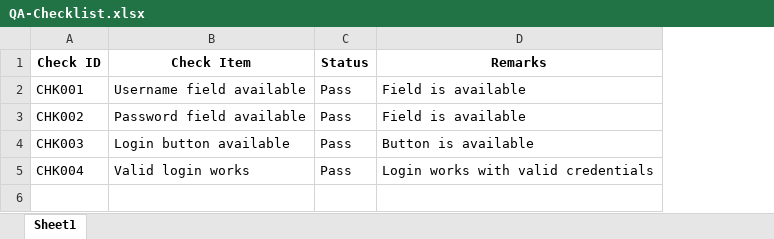
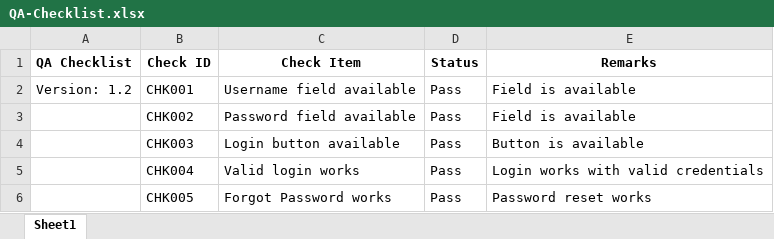
Before and after one commit to vigneswaranP-26/Version-Control-Task, an Excel workbook: QA-Checklist.xlsx, sheet Sheet1, drawn as a sheet; values as stored, in another font and other column widths than the file's, no borders; the diff names each change by its address in the sheet, - before the commit and + after, or states it on an @@ line.

Commit message:
Version 1.2 - Updated QA checklist

```diff
--- a/QA-Checklist.xlsx (sheet Sheet1)
+++ b/QA-Checklist.xlsx (sheet Sheet1)
+column A (QA Checklist), row 2: Version: 1.2
+row 6:  | CHK005 | Forgot Password works | Pass | Password reset works
```
